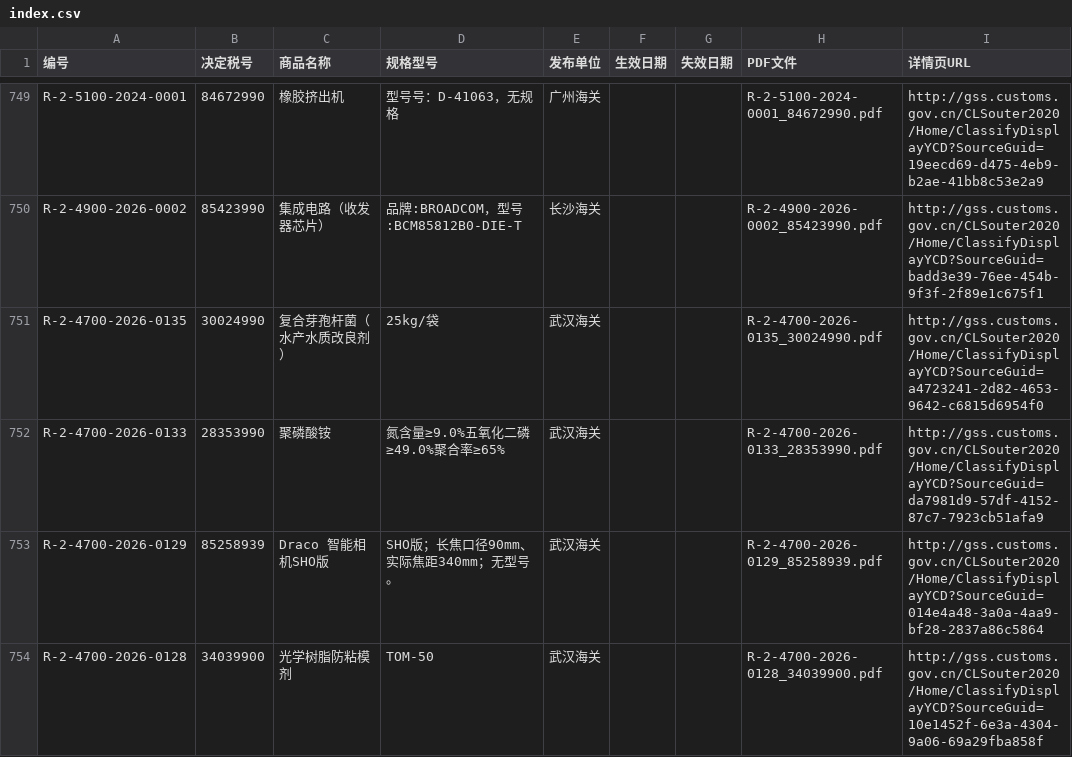
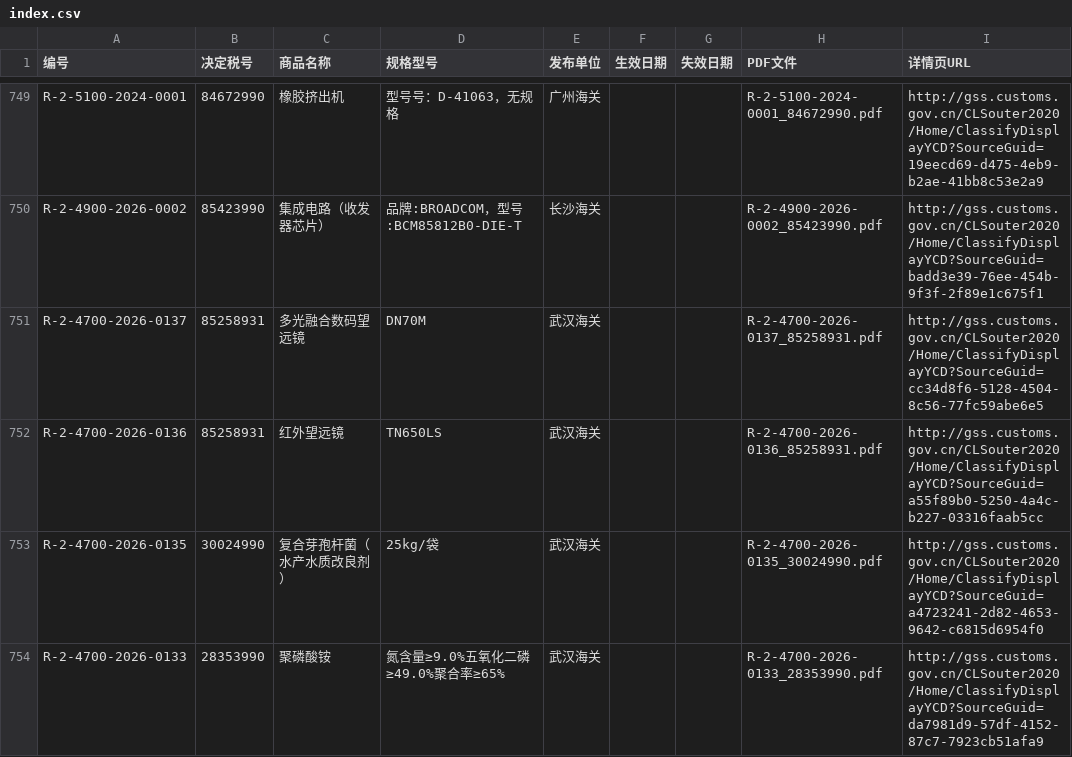
Before and after one commit to JUGGxxx/export-daily, a CSV file: index.csv, drawn as a sheet; only a part is shown, gaps mark what is left out; the shorter side is filled out with more unchanged rows; the diff names each change by its address in the sheet, - before the commit and + after, or states it on an @@ line.

```diff
--- a/index.csv
+++ b/index.csv
+row 751: R-2-4700-2026-0137 | 85258931 | 多光融合数码望远镜 | DN70M | 武汉海关 |  |  | R-2-4700-2026-0137_85258931.pdf | http://gss.customs.gov.cn/CLSouter2020/Home/ClassifyDisplayYCD?SourceGuid=cc34d8f6-5128-4504-8c56-77fc59abe6e5
+row 752: R-2-4700-2026-0136 | 85258931 | 红外望远镜 | TN650LS | 武汉海关 |  |  | R-2-4700-2026-0136_85258931.pdf | http://gss.customs.gov.cn/CLSouter2020/Home/ClassifyDisplayYCD?SourceGuid=a55f89b0-5250-4a4c-b227-03316faab5cc
```
Also changed, not shown: 2 other files.
